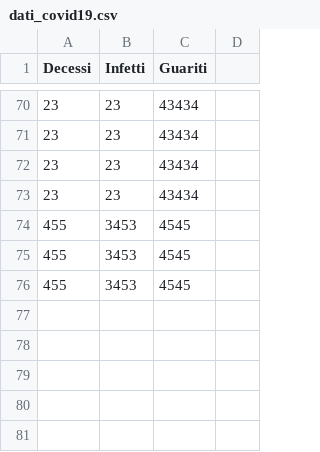
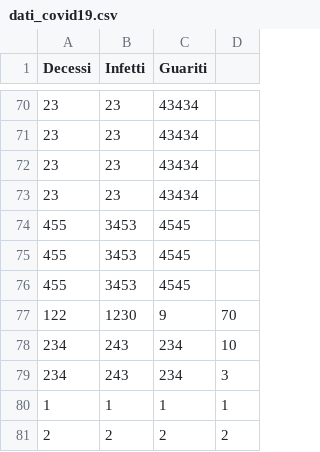
Before and after one commit to naddi96/progetto-SDC, a CSV file: web-server/regioni/Campania/dati/dati_covid19.csv, drawn as a sheet; only a part is shown, gaps mark what is left out; the diff names each change by its address in the sheet, - before the commit and + after, or states it on an @@ line.

```diff
--- a/web-server/regioni/Campania/dati/dati_covid19.csv
+++ b/web-server/regioni/Campania/dati/dati_covid19.csv
+row 77: 122 | 1230 | 9 | 70
+row 78: 234 | 243 | 234 | 10
+row 79: 234 | 243 | 234 | 3
+row 80: 1 | 1 | 1 | 1
+row 81: 2 | 2 | 2 | 2
```
Also changed, not shown: web-server/regioni/Abruzzo/dati/dati_covid19.csv, 1 other file.
